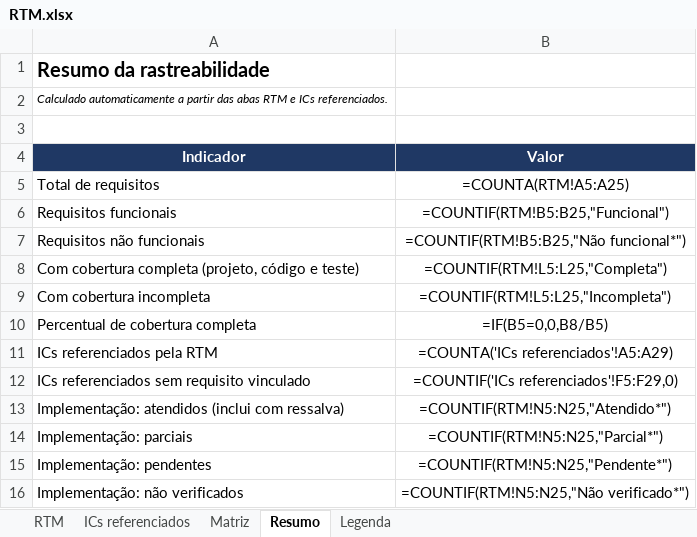
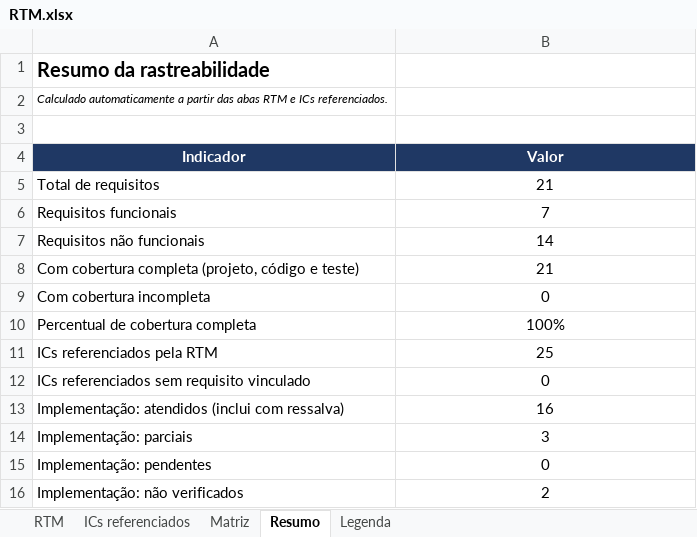
Before and after one commit to HugoHenryLms/GymManager, an Excel workbook: documentos/requisitos/RTM.xlsx, sheet Resumo, drawn as a sheet; values as stored, in another font and other column widths than the file's, no borders; formulas without a stored value are shown as written; the diff names each change by its address in the sheet, - before the commit and + after, or states it on an @@ line.

```diff
--- a/documentos/requisitos/RTM.xlsx (sheet Resumo)
+++ b/documentos/requisitos/RTM.xlsx (sheet Resumo)
-B5 (Valor): =COUNTA(RTM!A5:A25)
+B5 (Valor): 21
-B6 (Valor): =COUNTIF(RTM!B5:B25,"Funcional")
+B6 (Valor): 7
-B7 (Valor): =COUNTIF(RTM!B5:B25,"Não funcional*")
+B7 (Valor): 14
-B8 (Valor): =COUNTIF(RTM!L5:L25,"Completa")
+B8 (Valor): 21
-B9 (Valor): =COUNTIF(RTM!L5:L25,"Incompleta")
+B9 (Valor): 0
-B10 (Valor): =IF(B5=0,0,B8/B5)
+B10 (Valor): 100%
-B11 (Valor): =COUNTA('ICs referenciados'!A5:A29)
+B11 (Valor): 25
-B12 (Valor): =COUNTIF('ICs referenciados'!F5:F29,0)
+B12 (Valor): 0
-B13 (Valor): =COUNTIF(RTM!N5:N25,"Atendido*")
+B13 (Valor): 16
-B14 (Valor): =COUNTIF(RTM!N5:N25,"Parcial*")
+B14 (Valor): 3
-B15 (Valor): =COUNTIF(RTM!N5:N25,"Pendente*")
+B15 (Valor): 0
-B16 (Valor): =COUNTIF(RTM!N5:N25,"Não verificado*")
+B16 (Valor): 2
```
Also changed, not shown: sheet Matriz, sheet RTM, sheet ICs referenciados.
